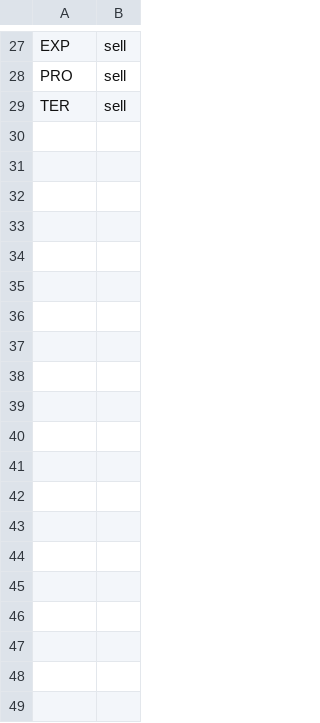
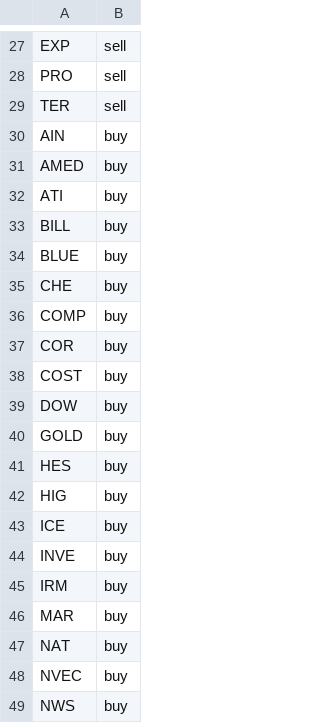
Before and after one commit to jolie-mcdonnell/llm_trader, a CSV file: data/trades_morning.csv, drawn as a sheet; only a part is shown, gaps mark what is left out; the diff covers the shown part only.

```diff
--- a/data/trades_morning.csv
+++ b/data/trades_morning.csv
@@ -29 +29,21 @@ PRO,sell
 TER,sell
+AIN,buy
+AMED,buy
+ATI,buy
+BILL,buy
+BLUE,buy
+CHE,buy
+COMP,buy
+COR,buy
+COST,buy
+DOW,buy
+GOLD,buy
+HES,buy
+HIG,buy
+ICE,buy
+INVE,buy
+IRM,buy
+MAR,buy
+NAT,buy
+NVEC,buy
+NWS,buy
```
Also changed, not shown: 39 added rows elsewhere in this file.
